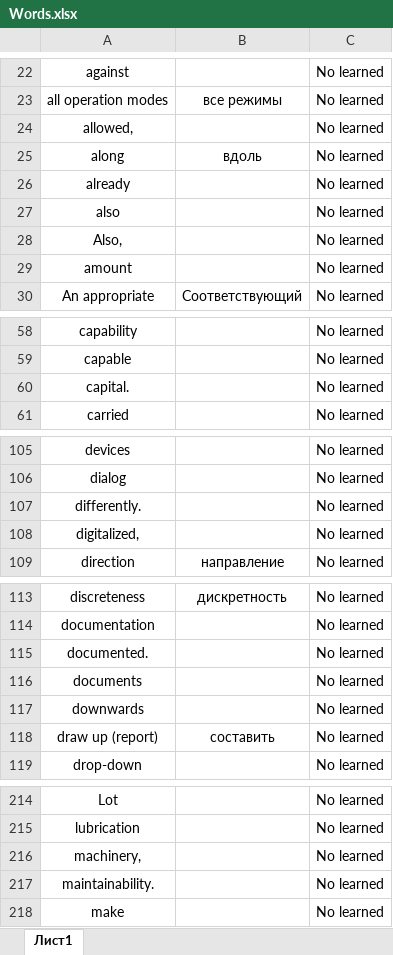
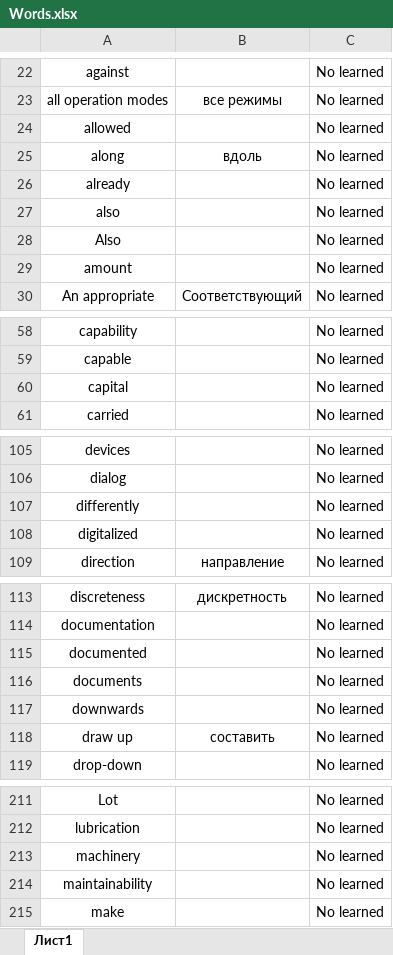
Before and after one commit to walterrainGIT/walterrainGIT.github.io, an Excel workbook: Words.xlsx, sheet Лист1, drawn as a sheet; only a part is shown, gaps mark what is left out; values as stored, in another font and other column widths than the file's, no borders; addresses are those after the commit; the diff covers the shown part only; the diff names each change by its address in the sheet, - before the commit and + after, or states it on an @@ line.

```diff
--- a/Words.xlsx (sheet Лист1)
+++ b/Words.xlsx (sheet Лист1)
-A24: allowed,
+A24: allowed
-A28: Also,
+A28: Also
-A60: capital.
+A60: capital
-A107: differently.
+A107: differently
-A108: digitalized,
+A108: digitalized
-A115: documented.
+A115: documented
-A118: draw up (report)
+A118: draw up
-A213: machinery,
+A213: machinery
-A214: maintainability.
+A214: maintainability
```
Also changed, not shown: 9 removed rows and 19 edited cells elsewhere in this sheet, 3 other files.
